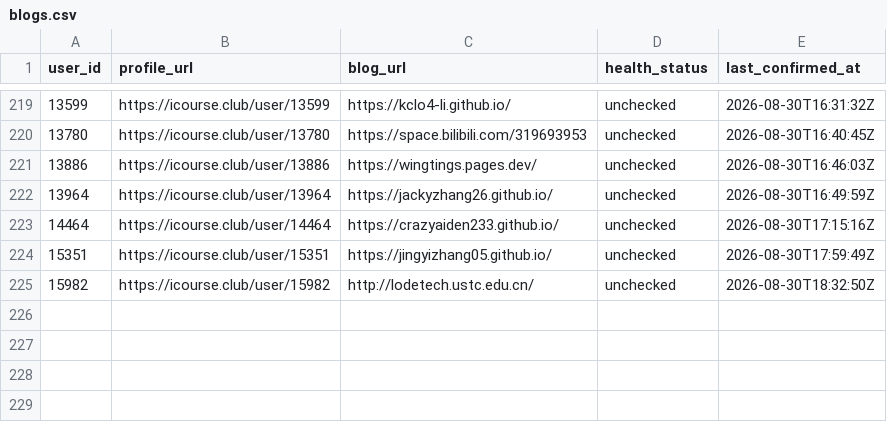
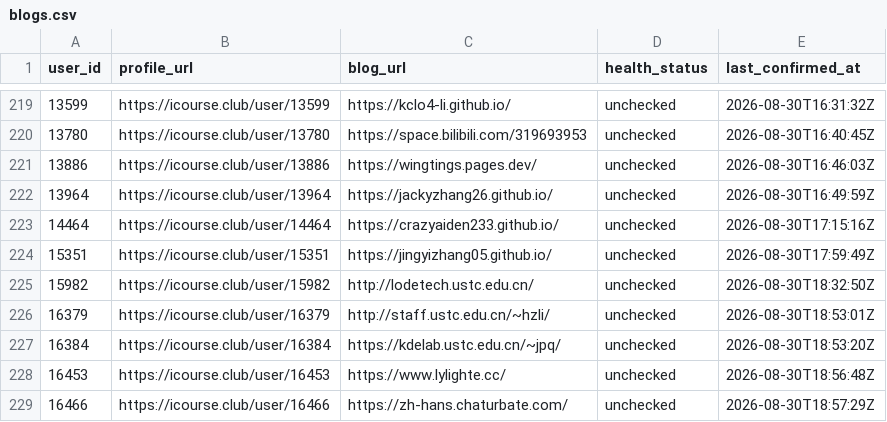
Before and after one commit to Stardust-math/icourse-blog-index, a CSV file: data/blogs.csv, drawn as a sheet; only a part is shown, gaps mark what is left out; the diff names each change by its address in the sheet, - before the commit and + after, or states it on an @@ line.

```diff
--- a/data/blogs.csv
+++ b/data/blogs.csv
+row 226: 16379 | https://icourse.club/user/16379 | http://staff.ustc.edu.cn/~hzli/ | unchecked | 2026-08-30T18:53:01Z
+row 227: 16384 | https://icourse.club/user/16384 | https://kdelab.ustc.edu.cn/~jpq/ | unchecked | 2026-08-30T18:53:20Z
+row 228: 16453 | https://icourse.club/user/16453 | https://www.lylighte.cc/ | unchecked | 2026-08-30T18:56:48Z
+row 229: 16466 | https://icourse.club/user/16466 | https://zh-hans.chaturbate.com/ | unchecked | 2026-08-30T18:57:29Z
```
Also changed, not shown: 5 other files.
